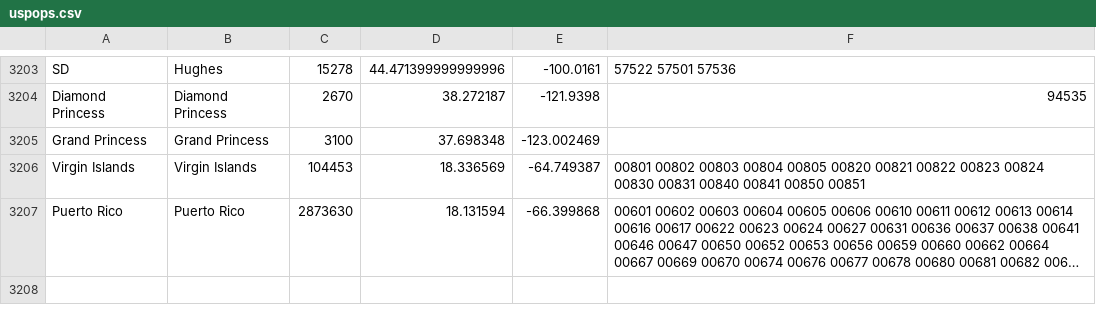
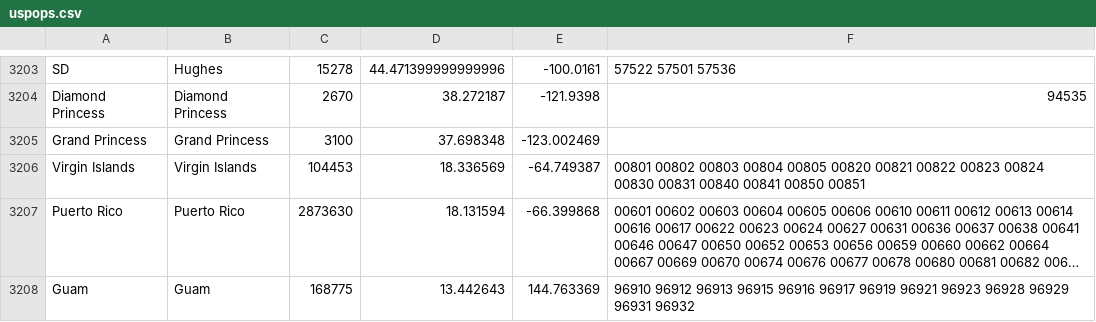
Before and after one commit to RaenonX/COVID19-Analyzer, a CSV file: .res/data/uspops.csv, drawn as a sheet; only a part is shown, gaps mark what is left out; long unchanged cells end in …; the diff names each change by its address in the sheet, - before the commit and + after, or states it on an @@ line.

Commit message:
IMP - Updated data source file
Signed-off-by: raenonx0710@gmail.com <raenonx0710@gmail.com>

```diff
--- a/.res/data/uspops.csv
+++ b/.res/data/uspops.csv
+row 3208: Guam | Guam | 168775 | 13.442643 | 144.763369 | 96910 96912 96913 96915 96916 96917 96919 96921 96923 96928 96929 96931 96932
```
